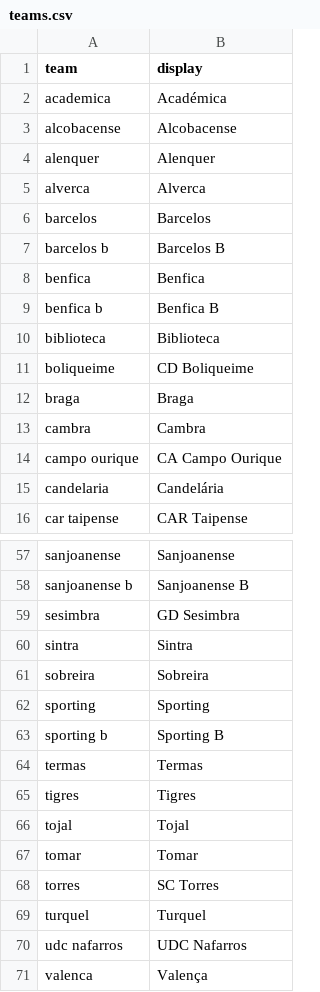
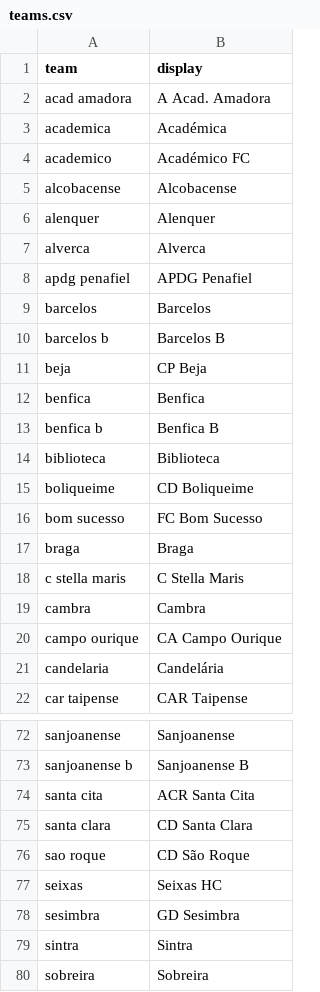
Before and after one commit to jvamatos/HoqueiSundayLeague, a CSV file: data/teams.csv, drawn as a sheet; only a part is shown, gaps mark what is left out; the shorter side is filled out with more unchanged rows; the diff covers the shown part only.

```diff
--- a/data/teams.csv
+++ b/data/teams.csv
@@ -1,3 +1,5 @@
 team,display
+acad amadora,A Acad. Amadora
 academica,Académica
+academico,Académico FC
 alcobacense,Alcobacense
@@ -5,4 +7,6 @@ alenquer,Alenquer
 alverca,Alverca
+apdg penafiel,APDG Penafiel
 barcelos,Barcelos
 barcelos b,Barcelos B
+beja,CP Beja
 benfica,Benfica
@@ -11,3 +15,5 @@ biblioteca,Biblioteca
 boliqueime,CD Boliqueime
+bom sucesso,FC Bom Sucesso
 braga,Braga
+c stella maris,C Stella Maris
 cambra,Cambra
@@ -58,2 +73,6 @@ sanjoanense,Sanjoanense
 sanjoanense b,Sanjoanense B
+santa cita,ACR Santa Cita
+santa clara,CD Santa Clara
+sao roque,CD São Roque
+seixas,Seixas HC
 sesimbra,GD Sesimbra
```
Also changed, not shown: 10 added rows elsewhere in this file, data/predictions/2026-11-12/ratings.csv, data/predictions/2026-11-12/season_1div.csv, 21 other files.
